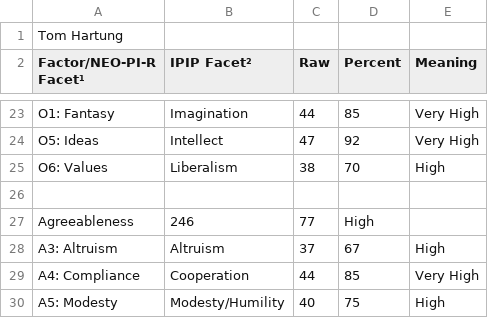
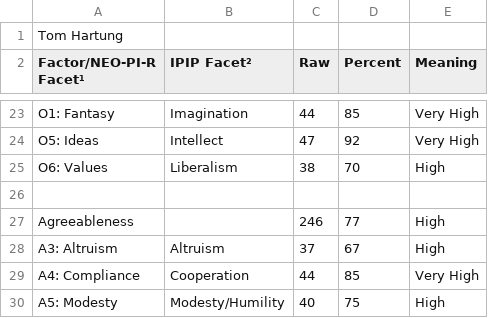
Before and after one commit to tomwhartung/five_factor_model, a CSV file: results/ipip-300_items-NEO/tomh/tomh-ipip-300_items-NEO-score_values.csv, drawn as a sheet; only a part is shown, gaps mark what is left out.

Commit message:
Added a comma to row 27 in tomh-ipip-300_items-NEO-score_values.csv , sheesh picky picky picky.

```diff
--- a/results/ipip-300_items-NEO/tomh/tomh-ipip-300_items-NEO-score_values.csv
+++ b/results/ipip-300_items-NEO/tomh/tomh-ipip-300_items-NEO-score_values.csv
@@ -26,3 +26,3 @@ O6: Values ,Liberalism,38,70,High
 ,,,,
-Agreeableness,246,77,High
+Agreeableness ,,246,77,High
 A3: Altruism ,Altruism,37,67,High
```
